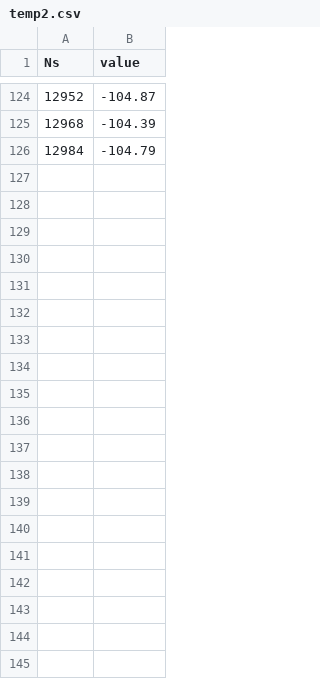
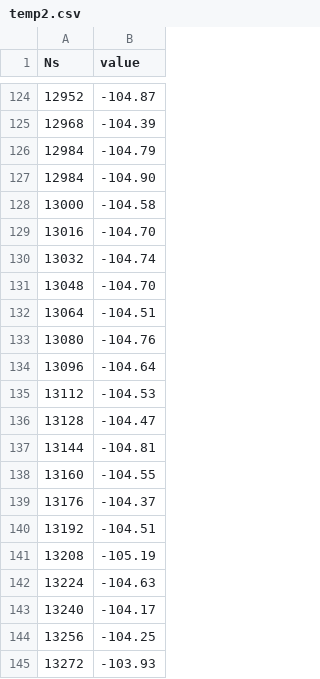
Before and after one commit to Maxhu787/tmp, a CSV file: temp2.csv, drawn as a sheet; only a part is shown, gaps mark what is left out; the diff covers the shown part only.

```diff
--- a/temp2.csv
+++ b/temp2.csv
@@ -126 +126,20 @@ Ns, value
 12984, -104.79
+12984, -104.90
+13000, -104.58
+13016, -104.70
+13032, -104.74
+13048, -104.70
+13064, -104.51
+13080, -104.76
+13096, -104.64
+13112, -104.53
+13128, -104.47
+13144, -104.81
+13160, -104.55
+13176, -104.37
+13192, -104.51
+13208, -105.19
+13224, -104.63
+13240, -104.17
+13256, -104.25
+13272, -103.93
```
Also changed, not shown: 31 added rows elsewhere in this file, 1 other file.
